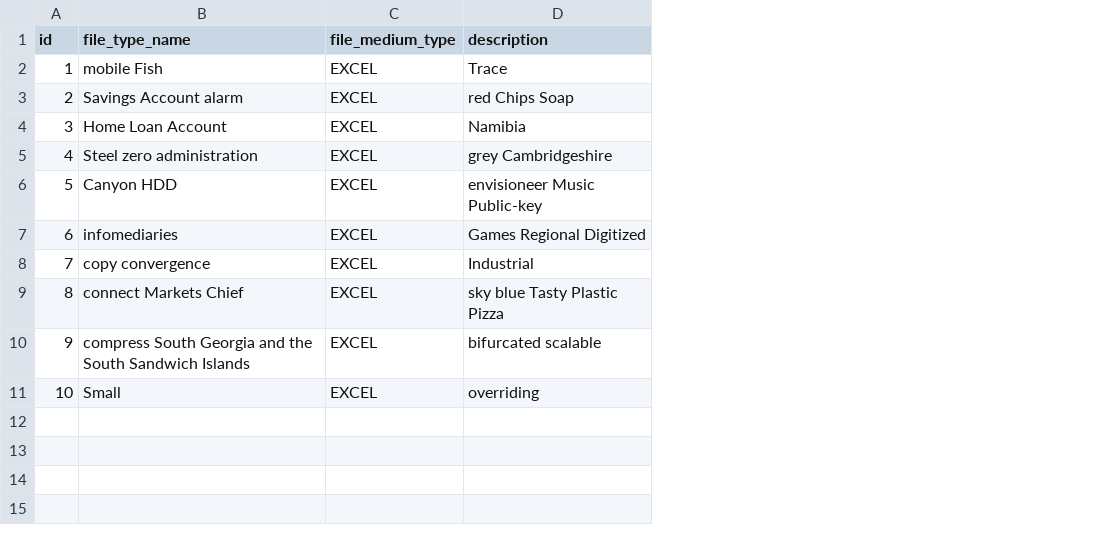
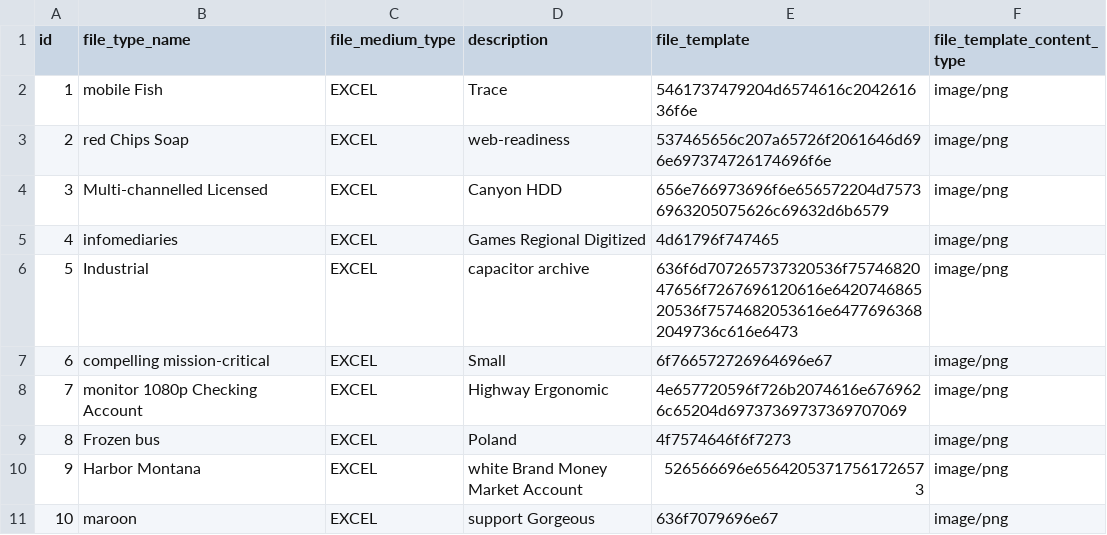
Before and after one commit to mali-fasaha/fixed-assets, a CSV file: src/main/resources/config/liquibase/data/file_type.csv, drawn as a sheet; the diff names each change by its address in the sheet, - before the commit and + after, or states it on an @@ line.

Commit message:
Add template-file to file-type entity

```diff
--- a/src/main/resources/config/liquibase/data/file_type.csv
+++ b/src/main/resources/config/liquibase/data/file_type.csv
+column E (file_template), rows 2-11: 5461737479204d6574616c204261636f6e | 537465656c207a65726f2061646d696e697374726174696f6e | 656e766973696f6e656572204d75736963205075626c69632d6b6579 | 4d61796f747465 | 636f6d707265737320536f7574682047656f7267696120616e642074686520536f7574682053616e64776963682049736c616e6473 | 6f766572726964696e67 | 4e657720596f726b2074616e6769626c65204d69737369737369707069 | 4f7574646f6f7273 | 526566696e65642053717561726573 | 636f7079696e67
+column F (file_template_content_type), rows 2-11: all image/png
-B3 (file_type_name): Savings Account alarm
+B3 (file_type_name): red Chips Soap
-D3 (description): red Chips Soap
+D3 (description): web-readiness
-B4 (file_type_name): Home Loan Account
+B4 (file_type_name): Multi-channelled Licensed
-D4 (description): Namibia
+D4 (description): Canyon HDD
-B5 (file_type_name): Steel zero administration
+B5 (file_type_name): infomediaries
-D5 (description): grey Cambridgeshire
+D5 (description): Games Regional Digitized
-B6 (file_type_name): Canyon HDD
+B6 (file_type_name): Industrial
-D6 (description): envisioneer Music Public-key
+D6 (description): capacitor archive
-B7 (file_type_name): infomediaries
+B7 (file_type_name): compelling mission-critical
-D7 (description): Games Regional Digitized
+D7 (description): Small
-B8 (file_type_name): copy convergence
+B8 (file_type_name): monitor 1080p Checking Account
-D8 (description): Industrial
+D8 (description): Highway Ergonomic
-B9 (file_type_name): connect Markets Chief
+B9 (file_type_name): Frozen bus
-D9 (description): sky blue Tasty Plastic Pizza
+D9 (description): Poland
-B10 (file_type_name): compress South Georgia and the South Sandwich Islands
+B10 (file_type_name): Harbor Montana
-D10 (description): bifurcated scalable
+D10 (description): white Brand Money Market Account
-B11 (file_type_name): Small
+B11 (file_type_name): maroon
-D11 (description): overriding
+D11 (description): support Gorgeous
```
Also changed, not shown: 17 other files.
